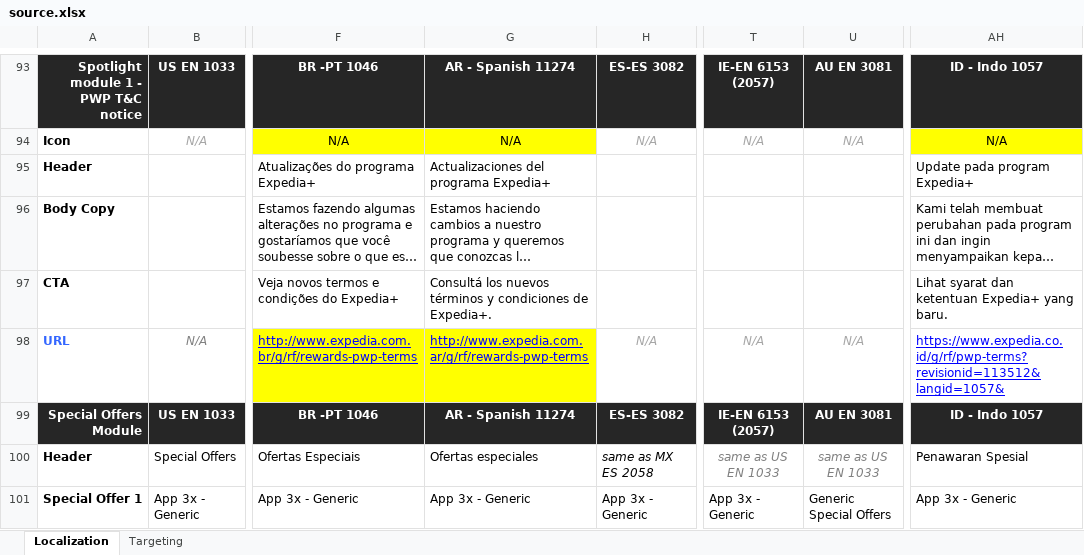
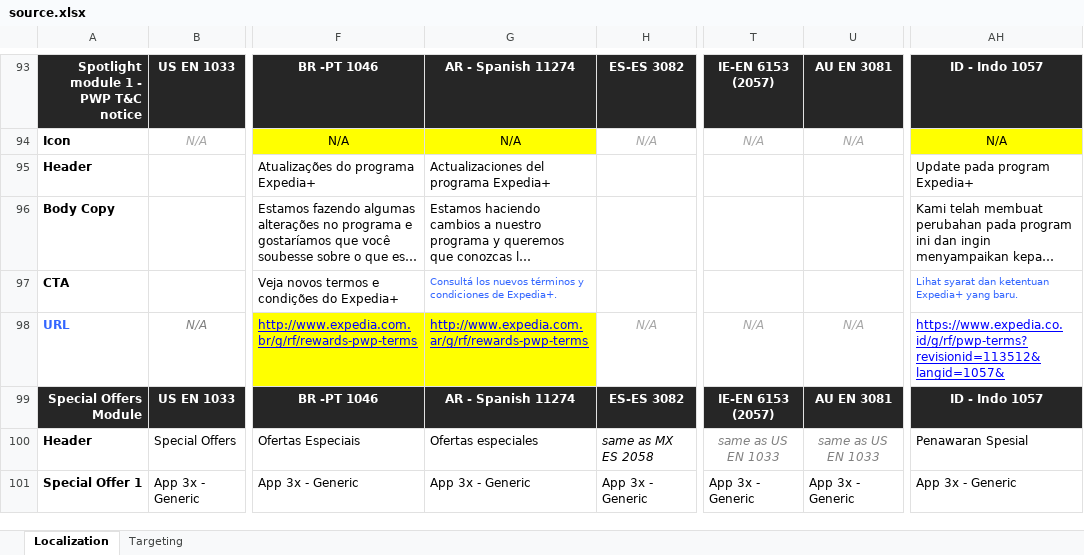
Before and after one commit to ConeDeathAPS/xlsx-parser, an Excel workbook: source/source.xlsx, sheet Localization, drawn as a sheet; only a part is shown, gaps mark what is left out; long unchanged cells end in …; values as stored, in another font and other column widths than the file's, no borders; the diff covers the shown part only; the diff names each change by its address in the sheet, - before the commit and + after, or states it on an @@ line.

```diff
--- a/source/source.xlsx (sheet Localization)
+++ b/source/source.xlsx (sheet Localization)
-G97 text colour: black
+G97 text colour: #3366FF, text size: smaller
-AH97 text colour: black
+AH97 text colour: #3366FF, text size: smaller
-U101: Generic Special Offers
+U101: App 3x - Generic
```
Also changed, not shown: 5 added rows, 1 removed row, 16 hidden or unhidden rows and 4 edited cells elsewhere in this sheet, hidden cells, 6 other files.
